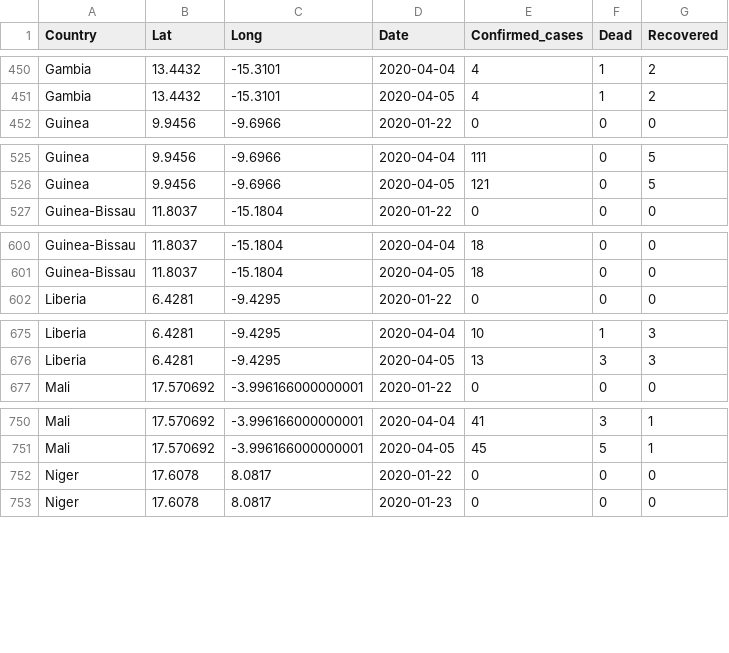
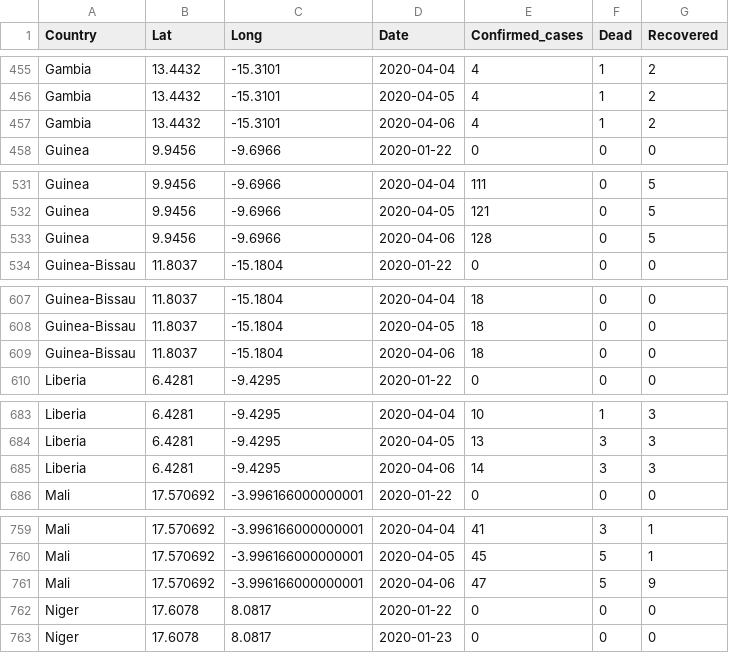
Before and after one commit to gonhonoria/Covid_West_Africa, a CSV file: covid_oa.csv, drawn as a sheet; only a part is shown, gaps mark what is left out; the diff covers the shown part only; the diff names each change by its address in the sheet, - before the commit and + after, or states it on an @@ line.

```diff
--- a/covid_oa.csv
+++ b/covid_oa.csv
+row 457: Gambia | 13.4432 | -15.3101 | 2020-04-06 | 4 | 1 | 2
+row 533: Guinea | 9.9456 | -9.6966 | 2020-04-06 | 128 | 0 | 5
+row 609: Guinea-Bissau | 11.8037 | -15.1804 | 2020-04-06 | 18 | 0 | 0
+row 685: Liberia | 6.4281 | -9.4295 | 2020-04-06 | 14 | 3 | 3
+row 761: Mali | 17.570692 | -3.996166000000001 | 2020-04-06 | 47 | 5 | 9
```
Also changed, not shown: 10 added rows elsewhere in this file, 1 other file.
